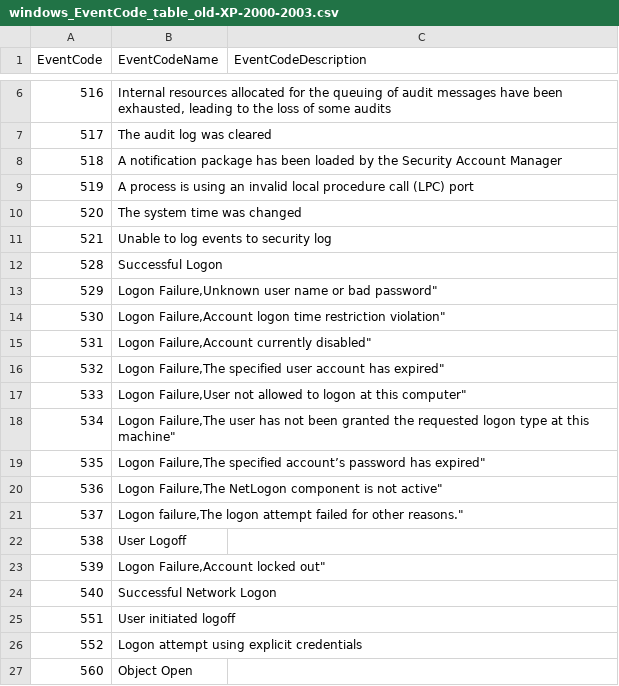
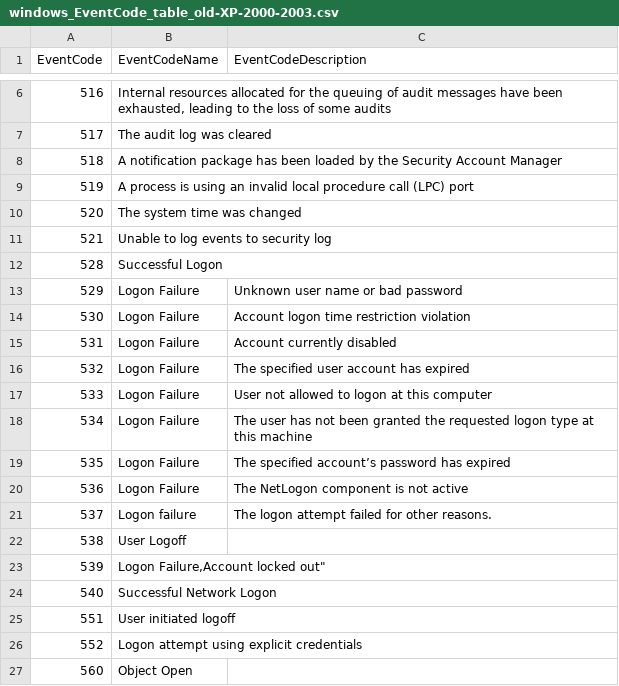
Before and after one commit to bonifield/lookup_tables, a CSV file: windows_EventCode_table_old-XP-2000-2003.csv, drawn as a sheet; only a part is shown, gaps mark what is left out.

Commit message:
Update windows_EventCode_table_old-XP-2000-2003.csv

```diff
--- a/windows_EventCode_table_old-XP-2000-2003.csv
+++ b/windows_EventCode_table_old-XP-2000-2003.csv
@@ -12,11 +12,11 @@ EventCode,EventCodeName,EventCodeDescription
 528,"Successful Logon",""
-529,"Logon Failure,"Unknown user name or bad password"
-530,"Logon Failure,"Account logon time restriction violation"
-531,"Logon Failure,"Account currently disabled"
-532,"Logon Failure,"The specified user account has expired"
-533,"Logon Failure,"User not allowed to logon at this computer"
-534,"Logon Failure,"The user has not been granted the requested logon type at this machine"
-535,"Logon Failure,"The specified account’s password has expired"
-536,"Logon Failure,"The NetLogon component is not active"
-537,"Logon failure,"The logon attempt failed for other reasons."
+529,"Logon Failure","Unknown user name or bad password"
+530,"Logon Failure","Account logon time restriction violation"
+531,"Logon Failure","Account currently disabled"
+532,"Logon Failure","The specified user account has expired"
+533,"Logon Failure","User not allowed to logon at this computer"
+534,"Logon Failure","The user has not been granted the requested logon type at this machine"
+535,"Logon Failure","The specified account’s password has expired"
+536,"Logon Failure","The NetLogon component is not active"
+537,"Logon failure","The logon attempt failed for other reasons."
 538,"User Logoff",""
```
